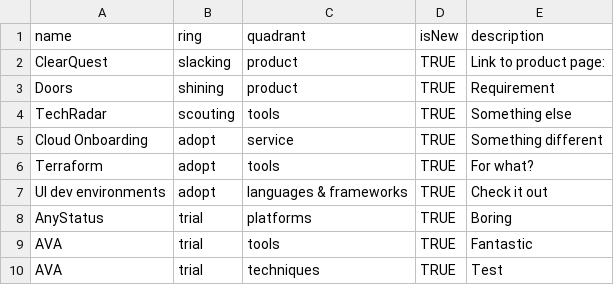
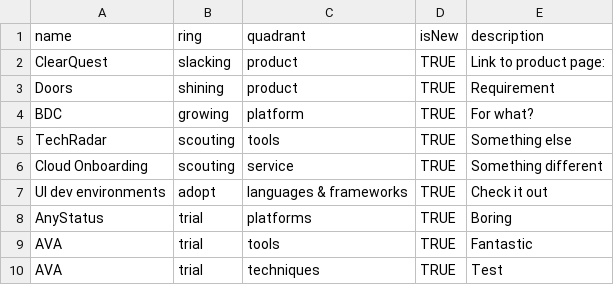
Before and after one commit to Danhar74/techradar, a CSV file: org.csv, drawn as a sheet.

Commit message:
Update org.csv

```diff
--- a/org.csv
+++ b/org.csv
@@ -3,5 +3,5 @@ ClearQuest,slacking,product,TRUE,"Link to product page:"
 Doors,shining,product,TRUE,"Requirement"
+BDC,growing,platform,TRUE,"For what?"
 TechRadar,scouting,tools,TRUE,"Something else"
-Cloud Onboarding,adopt,service,TRUE,"Something different"
-Terraform,adopt,tools,TRUE,"For what?"
+Cloud Onboarding,scouting,service,TRUE,"Something different"
 UI dev environments,adopt,languages & frameworks,TRUE,"Check it out"
```
